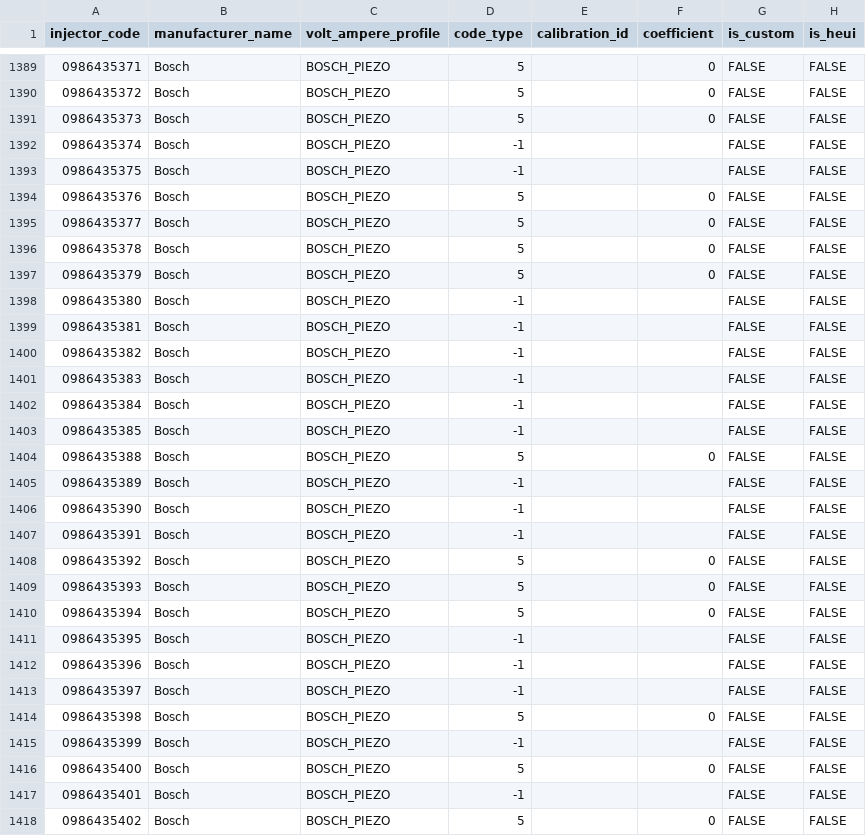
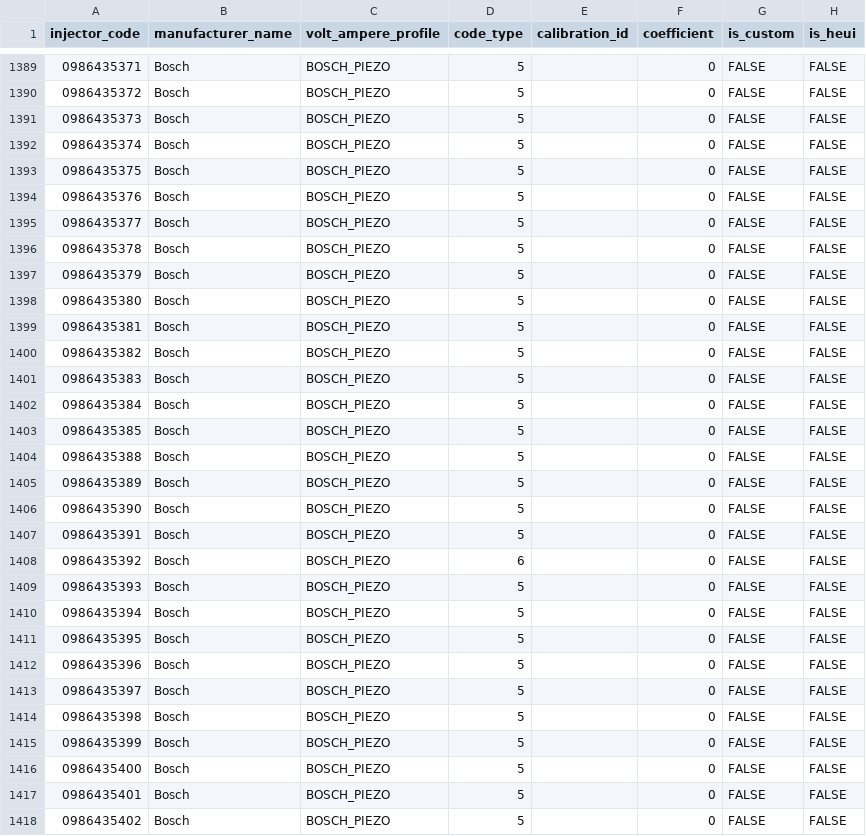
Before and after one commit to SergeyTomp/DieselTestGUI, a CSV file: src/main/resources/db/csv/cr/injectors.csv, drawn as a sheet; only a part is shown, gaps mark what is left out; the diff covers the shown part only.

```diff
--- a/src/main/resources/db/csv/cr/injectors.csv
+++ b/src/main/resources/db/csv/cr/injectors.csv
@@ -1391,4 +1391,4 @@ injector_code,manufacturer_name,volt_ampere_profile,code_type,calibration_id,coe
 0986435373,Bosch,BOSCH_PIEZO,5,,0,FALSE,FALSE
-0986435374,Bosch,BOSCH_PIEZO,-1,,,FALSE,FALSE
-0986435375,Bosch,BOSCH_PIEZO,-1,,,FALSE,FALSE
+0986435374,Bosch,BOSCH_PIEZO,5,,0,FALSE,FALSE
+0986435375,Bosch,BOSCH_PIEZO,5,,0,FALSE,FALSE
 0986435376,Bosch,BOSCH_PIEZO,5,,0,FALSE,FALSE
@@ -1397,22 +1397,22 @@ injector_code,manufacturer_name,volt_ampere_profile,code_type,calibration_id,coe
 0986435379,Bosch,BOSCH_PIEZO,5,,0,FALSE,FALSE
-0986435380,Bosch,BOSCH_PIEZO,-1,,,FALSE,FALSE
-0986435381,Bosch,BOSCH_PIEZO,-1,,,FALSE,FALSE
-0986435382,Bosch,BOSCH_PIEZO,-1,,,FALSE,FALSE
-0986435383,Bosch,BOSCH_PIEZO,-1,,,FALSE,FALSE
-0986435384,Bosch,BOSCH_PIEZO,-1,,,FALSE,FALSE
-0986435385,Bosch,BOSCH_PIEZO,-1,,,FALSE,FALSE
+0986435380,Bosch,BOSCH_PIEZO,5,,0,FALSE,FALSE
+0986435381,Bosch,BOSCH_PIEZO,5,,0,FALSE,FALSE
+0986435382,Bosch,BOSCH_PIEZO,5,,0,FALSE,FALSE
+0986435383,Bosch,BOSCH_PIEZO,5,,0,FALSE,FALSE
+0986435384,Bosch,BOSCH_PIEZO,5,,0,FALSE,FALSE
+0986435385,Bosch,BOSCH_PIEZO,5,,0,FALSE,FALSE
 0986435388,Bosch,BOSCH_PIEZO,5,,0,FALSE,FALSE
-0986435389,Bosch,BOSCH_PIEZO,-1,,,FALSE,FALSE
-0986435390,Bosch,BOSCH_PIEZO,-1,,,FALSE,FALSE
-0986435391,Bosch,BOSCH_PIEZO,-1,,,FALSE,FALSE
-0986435392,Bosch,BOSCH_PIEZO,5,,0,FALSE,FALSE
+0986435389,Bosch,BOSCH_PIEZO,5,,0,FALSE,FALSE
+0986435390,Bosch,BOSCH_PIEZO,5,,0,FALSE,FALSE
+0986435391,Bosch,BOSCH_PIEZO,5,,0,FALSE,FALSE
+0986435392,Bosch,BOSCH_PIEZO,6,,0,FALSE,FALSE
 0986435393,Bosch,BOSCH_PIEZO,5,,0,FALSE,FALSE
 0986435394,Bosch,BOSCH_PIEZO,5,,0,FALSE,FALSE
-0986435395,Bosch,BOSCH_PIEZO,-1,,,FALSE,FALSE
-0986435396,Bosch,BOSCH_PIEZO,-1,,,FALSE,FALSE
-0986435397,Bosch,BOSCH_PIEZO,-1,,,FALSE,FALSE
+0986435395,Bosch,BOSCH_PIEZO,5,,0,FALSE,FALSE
+0986435396,Bosch,BOSCH_PIEZO,5,,0,FALSE,FALSE
+0986435397,Bosch,BOSCH_PIEZO,5,,0,FALSE,FALSE
 0986435398,Bosch,BOSCH_PIEZO,5,,0,FALSE,FALSE
-0986435399,Bosch,BOSCH_PIEZO,-1,,,FALSE,FALSE
+0986435399,Bosch,BOSCH_PIEZO,5,,0,FALSE,FALSE
 0986435400,Bosch,BOSCH_PIEZO,5,,0,FALSE,FALSE
-0986435401,Bosch,BOSCH_PIEZO,-1,,,FALSE,FALSE
+0986435401,Bosch,BOSCH_PIEZO,5,,0,FALSE,FALSE
 0986435402,Bosch,BOSCH_PIEZO,5,,0,FALSE,FALSE
```
Also changed, not shown: 144 edited cells elsewhere in this file, 3 other files.
